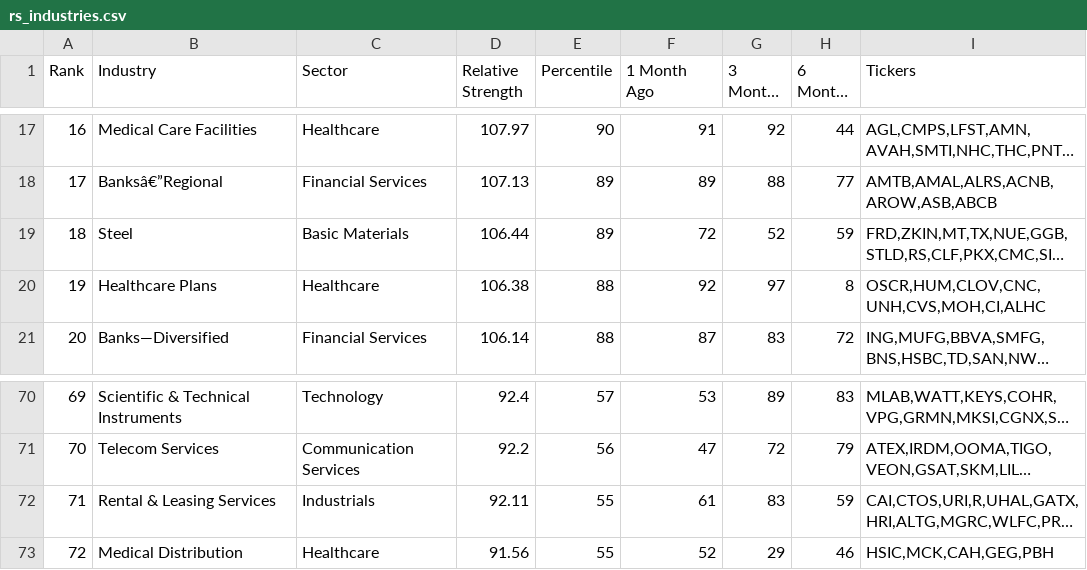
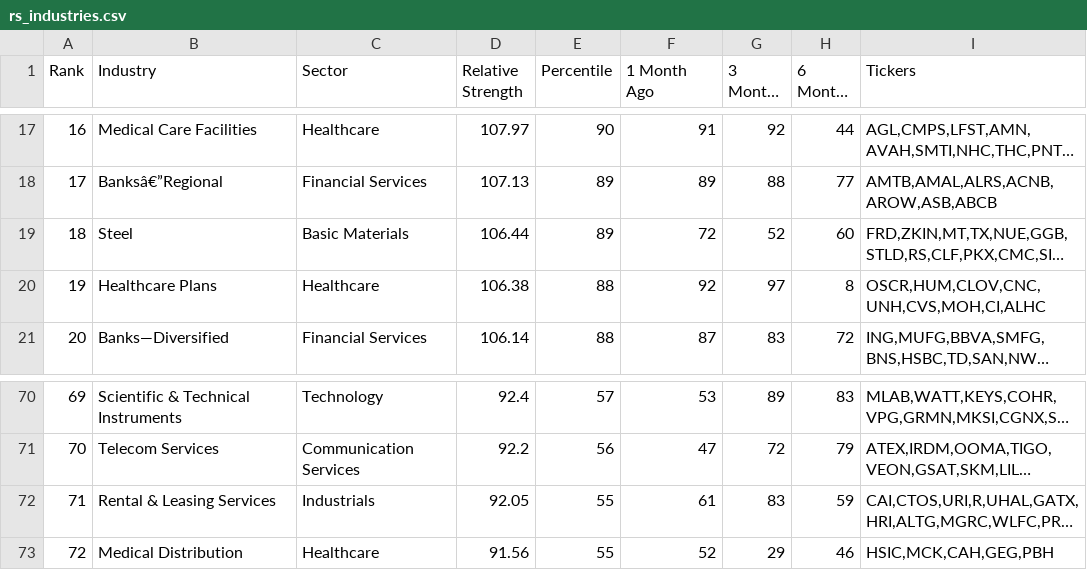
Before and after one commit to cfz7w4z6gx-glitch/relative-strength, a CSV file: output/rs_industries.csv, drawn as a sheet; only a part is shown, gaps mark what is left out; long unchanged cells end in …; the diff names each change by its address in the sheet, - before the commit and + after, or states it on an @@ line.

```diff
--- a/output/rs_industries.csv
+++ b/output/rs_industries.csv
-H19 (6 Months Ago): 59
+H19 (6 Months Ago): 60
-D72 (Relative Strength): 92.11
+D72 (Relative Strength): 92.05
```
Also changed, not shown: output/rs_stocks.csv.
